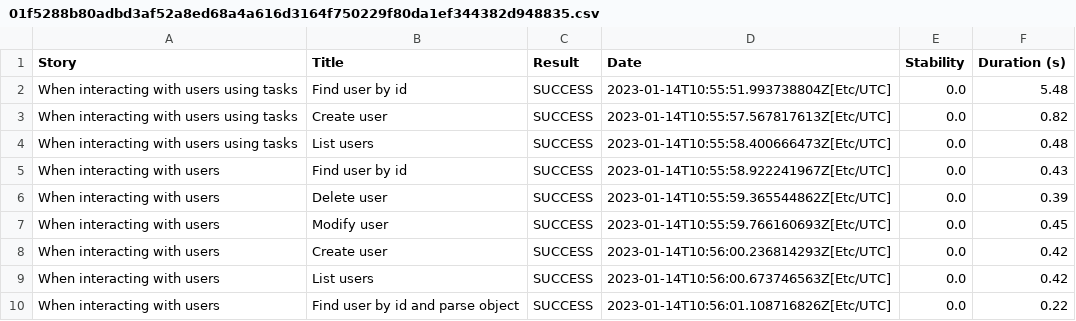
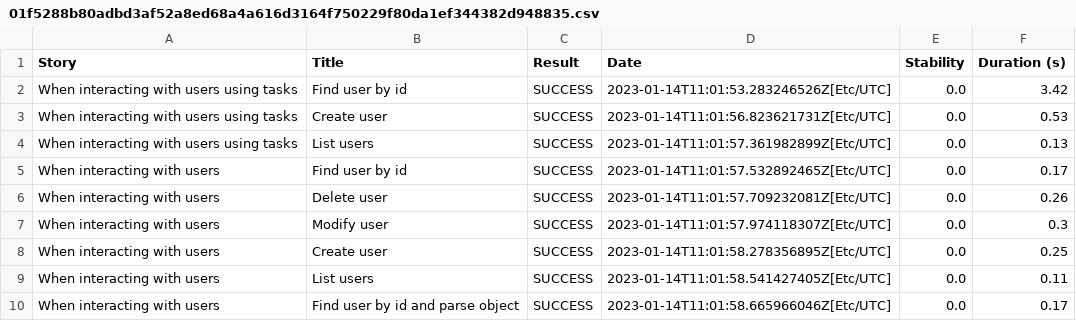
Before and after one commit to manerajona/serenity-sp, a CSV file: 01f5288b80adbd3af52a8ed68a4a616d3164f750229f80da1ef344382d948835.csv, drawn as a sheet.

```diff
--- a/01f5288b80adbd3af52a8ed68a4a616d3164f750229f80da1ef344382d948835.csv
+++ b/01f5288b80adbd3af52a8ed68a4a616d3164f750229f80da1ef344382d948835.csv
@@ -1,10 +1,10 @@
 "Story","Title","Result","Date","Stability","Duration (s)"
-"When interacting with users using tasks","Find user by id","SUCCESS","2023-01-14T10:55:51.993738804Z[Etc/UTC]","0.0","5.48"
-"When interacting with users using tasks","Create user","SUCCESS","2023-01-14T10:55:57.567817613Z[Etc/UTC]","0.0","0.82"
-"When interacting with users using tasks","List users","SUCCESS","2023-01-14T10:55:58.400666473Z[Etc/UTC]","0.0","0.48"
-"When interacting with users","Find user by id","SUCCESS","2023-01-14T10:55:58.922241967Z[Etc/UTC]","0.0","0.43"
-"When interacting with users","Delete user","SUCCESS","2023-01-14T10:55:59.365544862Z[Etc/UTC]","0.0","0.39"
-"When interacting with users","Modify user","SUCCESS","2023-01-14T10:55:59.766160693Z[Etc/UTC]","0.0","0.45"
-"When interacting with users","Create user","SUCCESS","2023-01-14T10:56:00.236814293Z[Etc/UTC]","0.0","0.42"
-"When interacting with users","List users","SUCCESS","2023-01-14T10:56:00.673746563Z[Etc/UTC]","0.0","0.42"
-"When interacting with users","Find user by id and parse object","SUCCESS","2023-01-14T10:56:01.108716826Z[Etc/UTC]","0.0","0.22"
+"When interacting with users using tasks","Find user by id","SUCCESS","2023-01-14T11:01:53.283246526Z[Etc/UTC]","0.0","3.42"
+"When interacting with users using tasks","Create user","SUCCESS","2023-01-14T11:01:56.823621731Z[Etc/UTC]","0.0","0.53"
+"When interacting with users using tasks","List users","SUCCESS","2023-01-14T11:01:57.361982899Z[Etc/UTC]","0.0","0.13"
+"When interacting with users","Find user by id","SUCCESS","2023-01-14T11:01:57.532892465Z[Etc/UTC]","0.0","0.17"
+"When interacting with users","Delete user","SUCCESS","2023-01-14T11:01:57.709232081Z[Etc/UTC]","0.0","0.26"
+"When interacting with users","Modify user","SUCCESS","2023-01-14T11:01:57.974118307Z[Etc/UTC]","0.0","0.3"
+"When interacting with users","Create user","SUCCESS","2023-01-14T11:01:58.278356895Z[Etc/UTC]","0.0","0.25"
+"When interacting with users","List users","SUCCESS","2023-01-14T11:01:58.541427405Z[Etc/UTC]","0.0","0.11"
+"When interacting with users","Find user by id and parse object","SUCCESS","2023-01-14T11:01:58.665966046Z[Etc/UTC]","0.0","0.17"
```
Also changed, not shown: 2a5b6a7be0f08df02d8ab0b4d4c68648c2695c6c7ef0658c71de4d42b1415b18.csv, 86e0f6fa85cfc6c67ada0a32f88e0ce2d546d9f800291c71d50e1627208080d4.csv, 57 other files.
